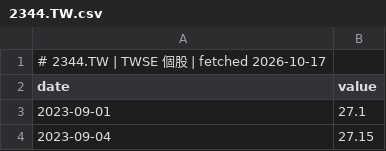
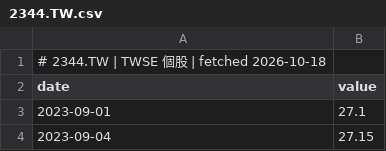
Before and after one commit to GunDamnBoy/chart-of-the-day, a CSV file: data/series/2344.TW.csv, drawn as a sheet; only a part is shown.

```diff
--- a/data/series/2344.TW.csv
+++ b/data/series/2344.TW.csv
@@ -1,2 +1,2 @@
-# 2344.TW | TWSE 個股 | fetched 2026-10-17
+# 2344.TW | TWSE 個股 | fetched 2026-10-18
 date,value
```
Also changed, not shown: data/series/005930.KS.csv, data/series/2317.TW.csv, 56 other files.
